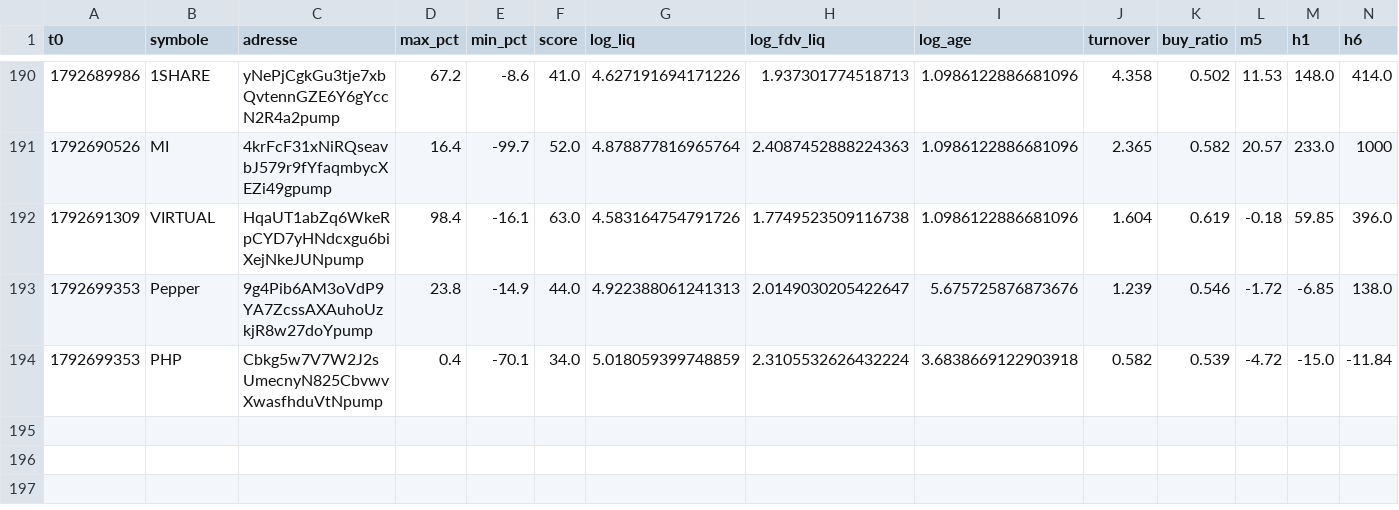
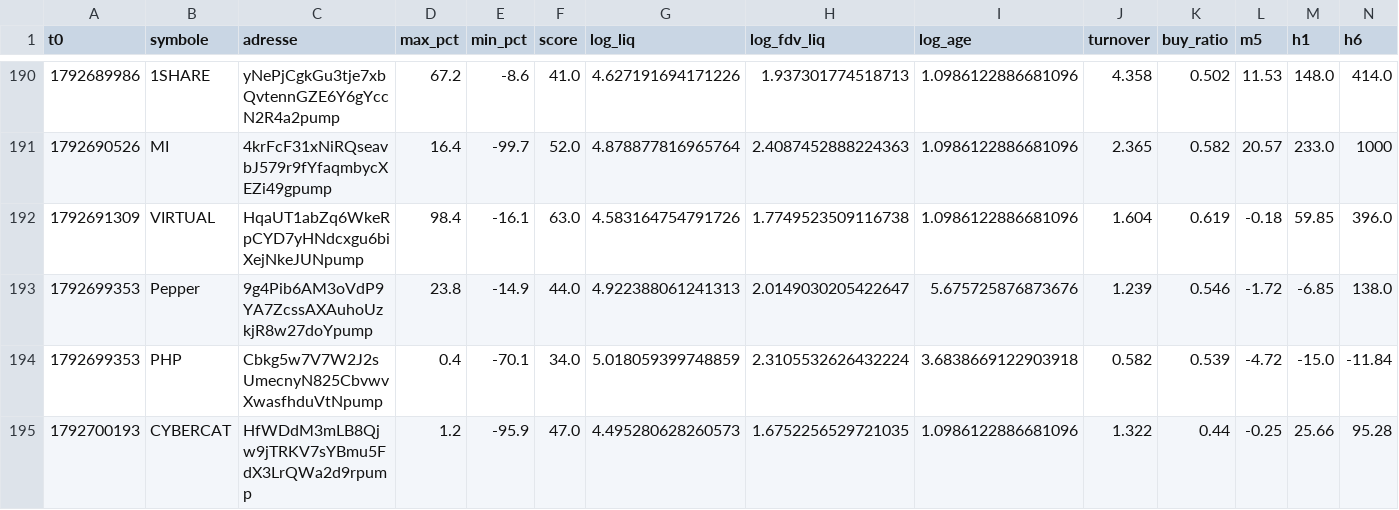
Before and after one commit to oshua888/memebot-, a CSV file: observations.csv, drawn as a sheet; only a part is shown, gaps mark what is left out; rows hold the shown columns only; the diff names each change by its address in the sheet, - before the commit and + after, or states it on an @@ line.

```diff
--- a/observations.csv
+++ b/observations.csv
+row 195: 1792700193 | CYBERCAT | HfWDdM3mLB8Qjw9jTRKV7sYBmu5FdX3LrQWa2d9rpump | 1.2 | -95.9 | 47.0 | 4.495280628260573 | 1.6752256529721035 | 1.0986122886681096 | 1.322 | 0.44 | -0.25 | 25.66 | 95.28
```
Also changed, not shown: journal.csv, trades.csv, 4 other files.
